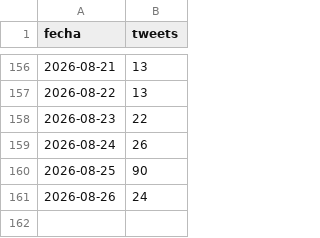
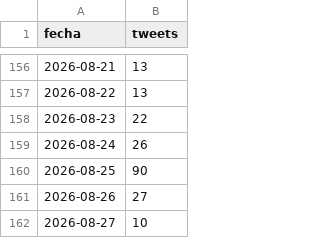
Before and after one commit to lamegawi/bots-backup, a CSV file: poly/codigo/bot-polymarket-zelenskyy/datos_zelen.csv, drawn as a sheet; only a part is shown, gaps mark what is left out.

Commit message:
backup poly 2026-08-28

```diff
--- a/poly/codigo/bot-polymarket-zelenskyy/datos_zelen.csv
+++ b/poly/codigo/bot-polymarket-zelenskyy/datos_zelen.csv
@@ -160,2 +160,3 @@ fecha,tweets
 2026-08-25,90
-2026-08-26,24
+2026-08-26,27
+2026-08-27,10
```
Also changed, not shown: 1 other file.
